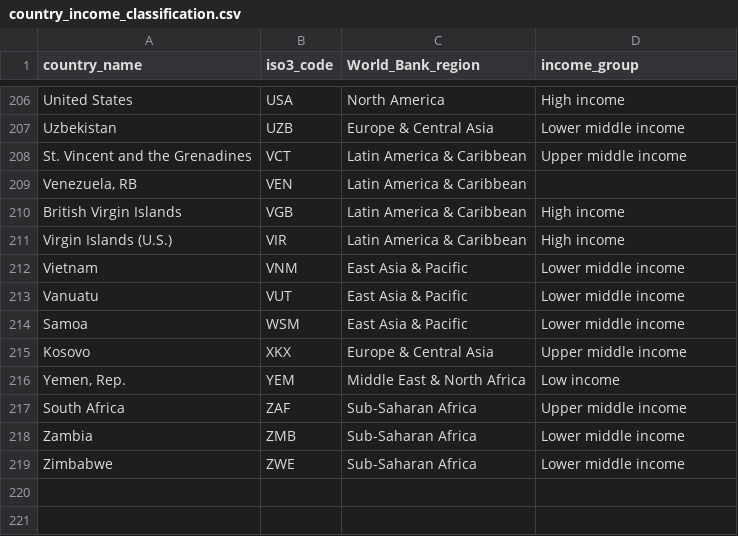
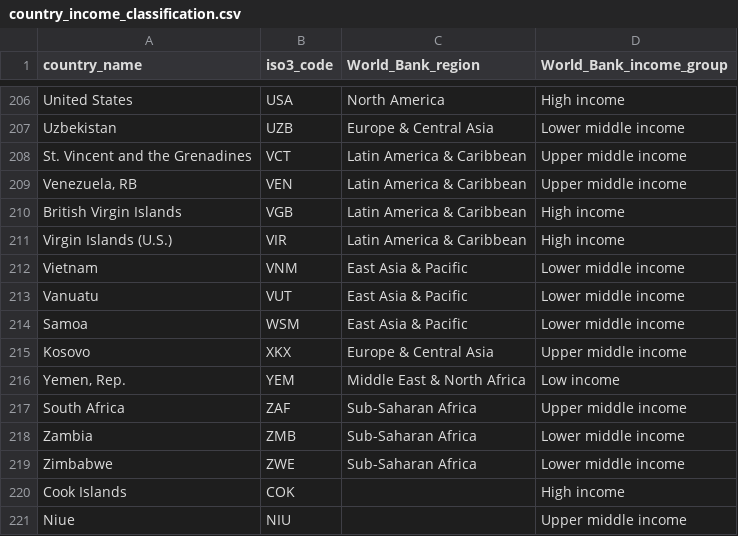
Before and after one commit to vaccine-impact/vaccine_amr, a CSV file: data/country_income_classification.csv, drawn as a sheet; only a part is shown, gaps mark what is left out; the diff names each change by its address in the sheet, - before the commit and + after, or states it on an @@ line.

Commit message:
country data table

```diff
--- a/data/country_income_classification.csv
+++ b/data/country_income_classification.csv
-D1: income_group
+D1: World_Bank_income_group
-D209 (World_Bank_income_group): (empty)
+D209 (World_Bank_income_group): Upper middle income
+row 220: Cook Islands | COK |  | High income
+row 221: Niue | NIU |  | Upper middle income
```
Also changed, not shown: 2 other files.
